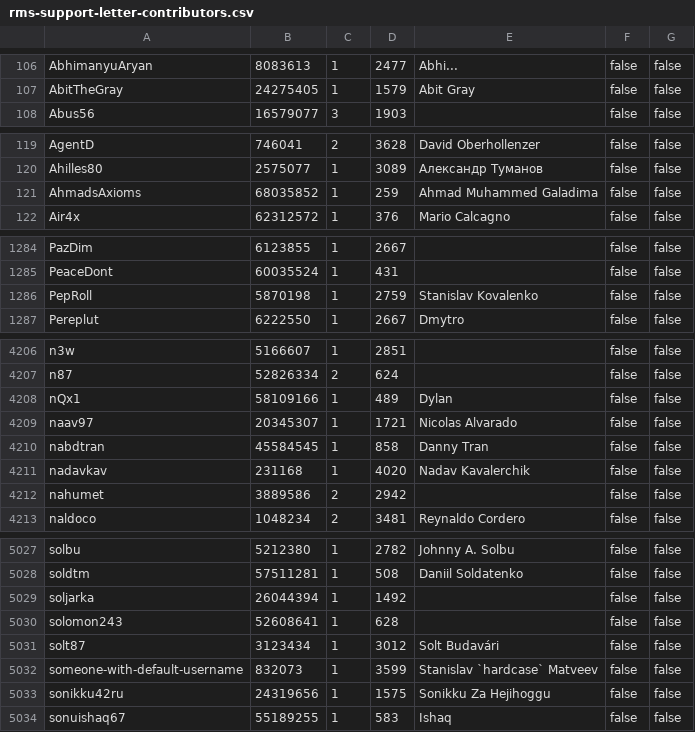
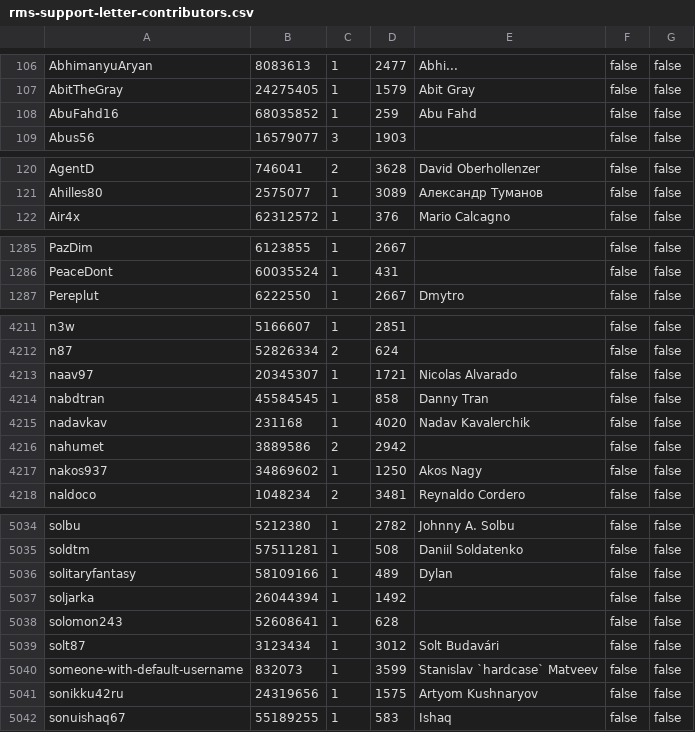
Before and after one commit to travisbrown/octocrabby, a CSV file: data/rms-support-letter-contributors.csv, drawn as a sheet; only a part is shown, gaps mark what is left out; the diff covers the shown part only.

Commit message:
Update rms-support-letter contributors file

```diff
--- a/data/rms-support-letter-contributors.csv
+++ b/data/rms-support-letter-contributors.csv
@@ -107,2 +107,3 @@ AbhimanyuAryan,8083613,1,2477,Abhi...,false,false
 AbitTheGray,24275405,1,1579,Abit Gray,false,false
+AbuFahd16,68035852,1,259,Abu Fahd,false,false
 Abus56,16579077,3,1903,,false,false
@@ -120,3 +121,2 @@ AgentD,746041,2,3628,David Oberhollenzer,false,false
 Ahilles80,2575077,1,3089,Александр Туманов,false,false
-AhmadsAxioms,68035852,1,259,Ahmad Muhammed Galadima,false,false
 Air4x,62312572,1,376,Mario Calcagno,false,false
@@ -1285,3 +1286,2 @@ PazDim,6123855,1,2667,,false,false
 PeaceDont,60035524,1,431,,false,false
-PepRoll,5870198,1,2759,Stanislav Kovalenko,false,false
 Pereplut,6222550,1,2667,Dmytro,false,false
@@ -4207,3 +4212,2 @@ n3w,5166607,1,2851,,false,false
 n87,52826334,2,624,,false,false
-nQx1,58109166,1,489,Dylan,false,false
 naav97,20345307,1,1721,Nicolas Alvarado,false,false
@@ -4212,2 +4216,3 @@ nadavkav,231168,1,4020,Nadav Kavalerchik,false,false
 nahumet,3889586,2,2942,,false,false
+nakos937,34869602,1,1250,Akos Nagy,false,false
 naldoco,1048234,2,3481,Reynaldo Cordero,false,false
@@ -5028,2 +5035,3 @@ solbu,5212380,1,2782,Johnny A. Solbu,false,false
 soldtm,57511281,1,508,Daniil Soldatenko,false,false
+solitaryfantasy,58109166,1,489,Dylan,false,false
 soljarka,26044394,1,1492,,false,false
@@ -5032,3 +5040,3 @@ solt87,3123434,1,3012,Solt Budavári,false,false
 someone-with-default-username,832073,1,3599,Stanislav `hardcase` Matveev,false,false
-sonikku42ru,24319656,1,1575,Sonikku Za Hejihoggu,false,false
+sonikku42ru,24319656,1,1575,Artyom Kushnaryov,false,false
 sonuishaq67,55189255,1,583,Ishaq,false,false
```
Also changed, not shown: 10 added rows, 2 removed rows and 4 edited cells elsewhere in this file.
